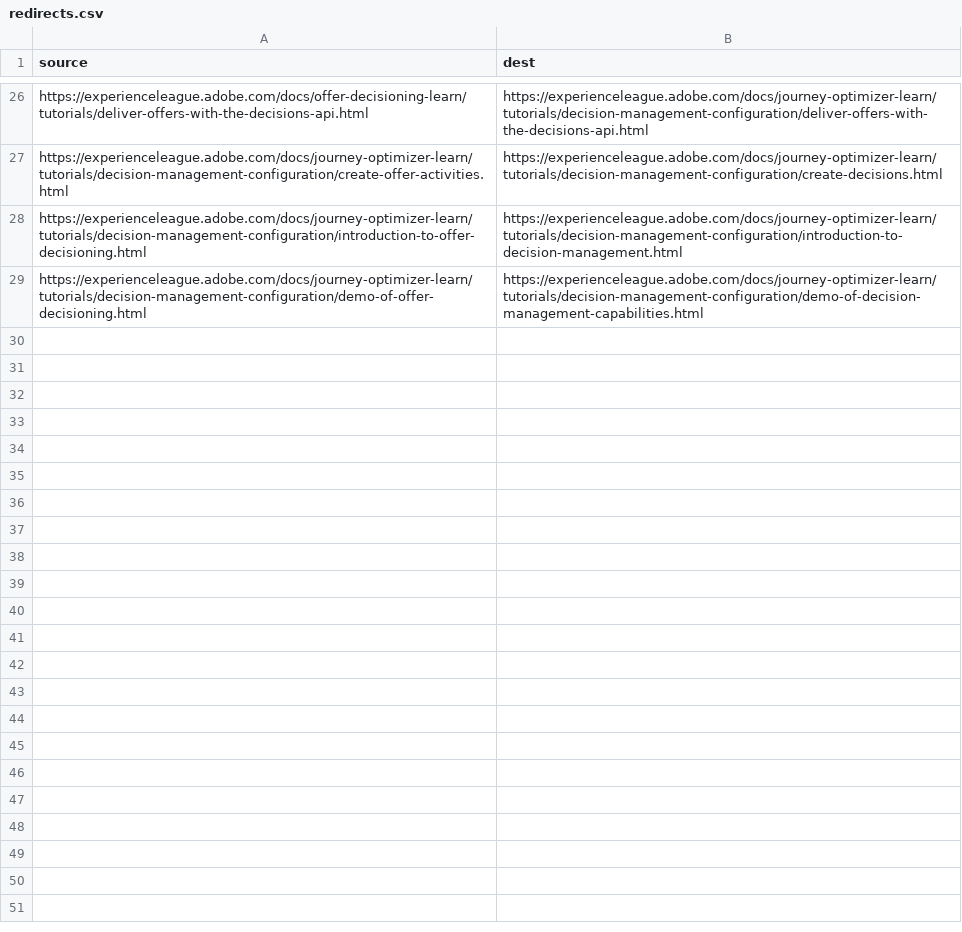
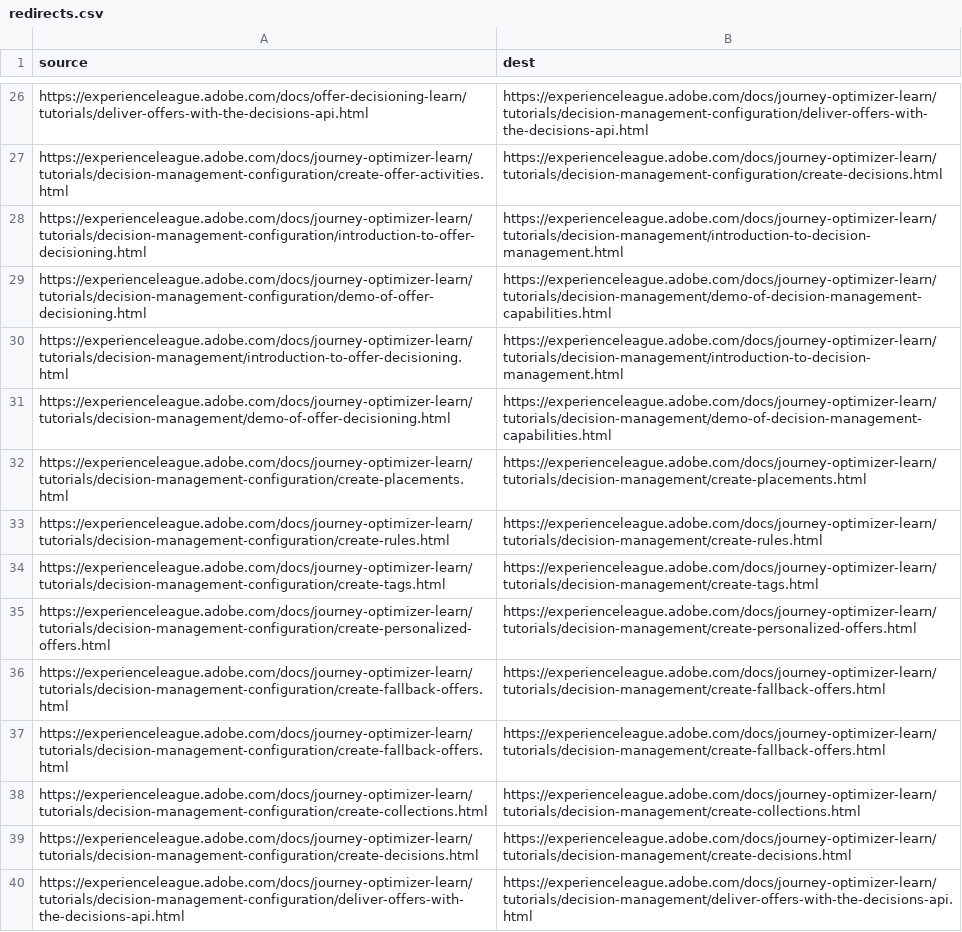
Before and after one commit to isabella232/journey-optimizer-learn.en, a CSV file: redirects.csv, drawn as a sheet; only a part is shown, gaps mark what is left out.

Commit message:
redirects

```diff
--- a/redirects.csv
+++ b/redirects.csv
@@ -27,3 +27,14 @@ https://experienceleague.adobe.com/docs/offer-decisioning-learn/tutorials/delive
 https://experienceleague.adobe.com/docs/journey-optimizer-learn/tutorials/decision-management-configuration/create-offer-activities.html,https://experienceleague.adobe.com/docs/journey-optimizer-learn/tutorials/decision-management-configuration/create-decisions.html
-https://experienceleague.adobe.com/docs/journey-optimizer-learn/tutorials/decision-management-configuration/introduction-to-offer-decisioning.html,https://experienceleague.adobe.com/docs/journey-optimizer-learn/tutorials/decision-management-configuration/introduction-to-decision-management.html
-https://experienceleague.adobe.com/docs/journey-optimizer-learn/tutorials/decision-management-configuration/demo-of-offer-decisioning.html,https://experienceleague.adobe.com/docs/journey-optimizer-learn/tutorials/decision-management-configuration/demo-of-decision-management-capabilities.html
+https://experienceleague.adobe.com/docs/journey-optimizer-learn/tutorials/decision-management-configuration/introduction-to-offer-decisioning.html,https://experienceleague.adobe.com/docs/journey-optimizer-learn/tutorials/decision-management/introduction-to-decision-management.html
+https://experienceleague.adobe.com/docs/journey-optimizer-learn/tutorials/decision-management-configuration/demo-of-offer-decisioning.html,https://experienceleague.adobe.com/docs/journey-optimizer-learn/tutorials/decision-management/demo-of-decision-management-capabilities.html
+https://experienceleague.adobe.com/docs/journey-optimizer-learn/tutorials/decision-management/introduction-to-offer-decisioning.html,https://experienceleague.adobe.com/docs/journey-optimizer-learn/tutorials/decision-management/introduction-to-decision-management.html
+https://experienceleague.adobe.com/docs/journey-optimizer-learn/tutorials/decision-management/demo-of-offer-decisioning.html,https://experienceleague.adobe.com/docs/journey-optimizer-learn/tutorials/decision-management/demo-of-decision-management-capabilities.html
+https://experienceleague.adobe.com/docs/journey-optimizer-learn/tutorials/decision-management-configuration/create-placements.html,https://experienceleague.adobe.com/docs/journey-optimizer-learn/tutorials/decision-management/create-placements.html
+https://experienceleague.adobe.com/docs/journey-optimizer-learn/tutorials/decision-management-configuration/create-rules.html,https://experienceleague.adobe.com/docs/journey-optimizer-learn/tutorials/decision-management/create-rules.html
+https://experienceleague.adobe.com/docs/journey-optimizer-learn/tutorials/decision-management-configuration/create-tags.html,https://experienceleague.adobe.com/docs/journey-optimizer-learn/tutorials/decision-management/create-tags.html
+https://experienceleague.adobe.com/docs/journey-optimizer-learn/tutorials/decision-management-configuration/create-personalized-offers.html,https://experienceleague.adobe.com/docs/journey-optimizer-learn/tutorials/decision-management/create-personalized-offers.html
+https://experienceleague.adobe.com/docs/journey-optimizer-learn/tutorials/decision-management-configuration/create-fallback-offers.html,https://experienceleague.adobe.com/docs/journey-optimizer-learn/tutorials/decision-management/create-fallback-offers.html
+https://experienceleague.adobe.com/docs/journey-optimizer-learn/tutorials/decision-management-configuration/create-fallback-offers.html,https://experienceleague.adobe.com/docs/journey-optimizer-learn/tutorials/decision-management/create-fallback-offers.html
+https://experienceleague.adobe.com/docs/journey-optimizer-learn/tutorials/decision-management-configuration/create-collections.html,https://experienceleague.adobe.com/docs/journey-optimizer-learn/tutorials/decision-management/create-collections.html
+https://experienceleague.adobe.com/docs/journey-optimizer-learn/tutorials/decision-management-configuration/create-decisions.html,https://experienceleague.adobe.com/docs/journey-optimizer-learn/tutorials/decision-management/create-decisions.html
+https://experienceleague.adobe.com/docs/journey-optimizer-learn/tutorials/decision-management-configuration/deliver-offers-with-the-decisions-api.html,https://experienceleague.adobe.com/docs/journey-optimizer-learn/tutorials/decision-management/deliver-offers-with-the-decisions-api.html
```
Also changed, not shown: 1 other file.
